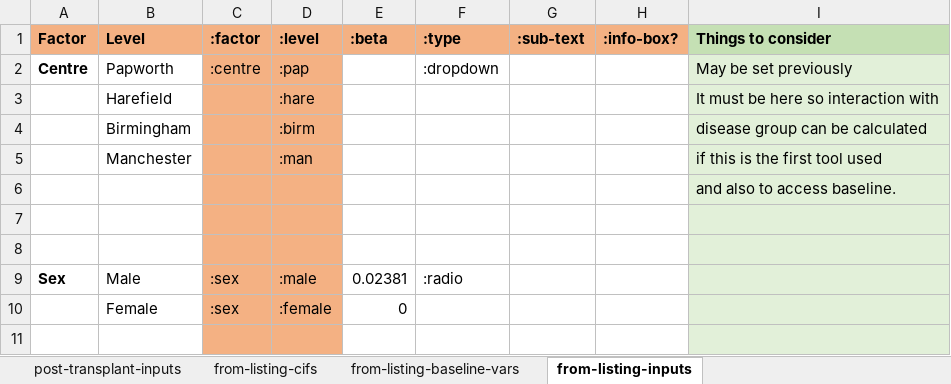
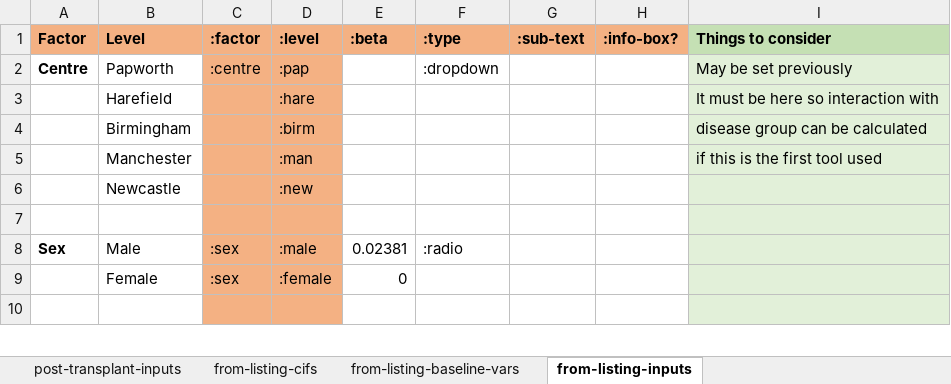
Before and after one commit to WintonCentre/kcp, an Excel workbook: data/lung-models-master.xlsx, sheet from-listing-inputs, drawn as a sheet; only a part is shown; values as stored, in another font and other column widths than the file's, no borders; removed rows and columns are numbered as before the commit, all else as after; the diff names each change by its address in the sheet, - before the commit and + after, or states it on an @@ line.

```diff
--- a/data/lung-models-master.xlsx (sheet from-listing-inputs)
+++ b/data/lung-models-master.xlsx (sheet from-listing-inputs)
-row 6:  |  |  |  |  |  |  |  | and also to access baseline.
-row 6: (empty)
+row 6:  | Newcastle |  | :new
```
Also changed, not shown: sheet waiting-inputs, sheet numerics, sheet post-transplant-inputs, 5 other files.
